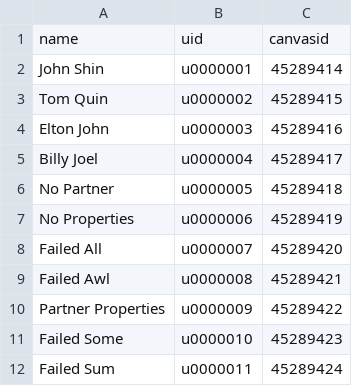
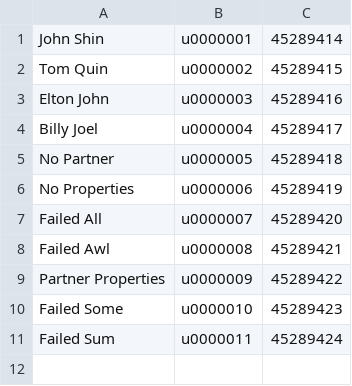
Before and after one commit to rwsargent/autograder, a CSV file: class_list.csv (was class-list.csv), drawn as a sheet.

```diff
--- a/class-list.csv
+++ b/class_list.csv
@@ -1,2 +1 @@
-name,uid,canvasid
 John Shin,u0000001,45289414
```
Also changed, not shown: 4 other files.
